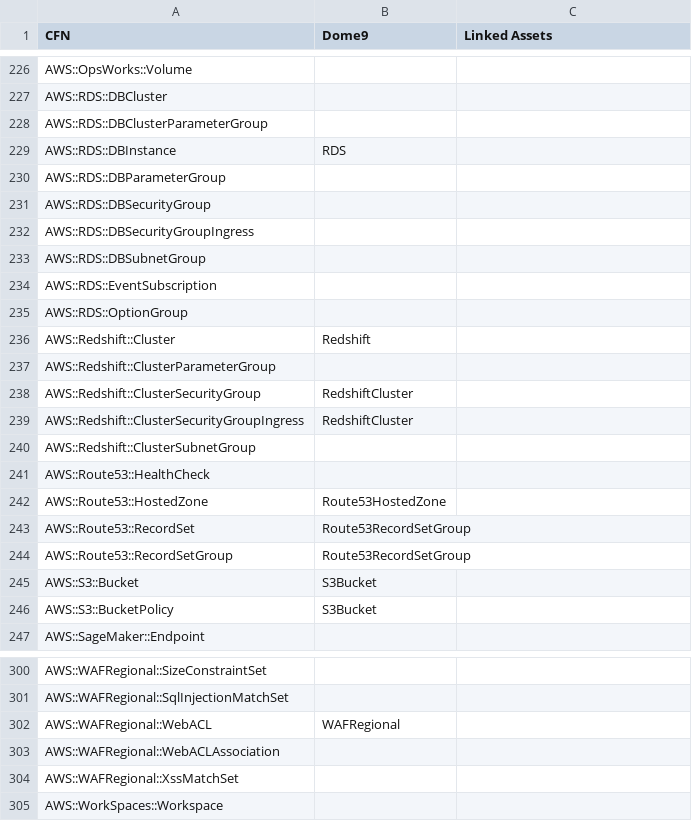
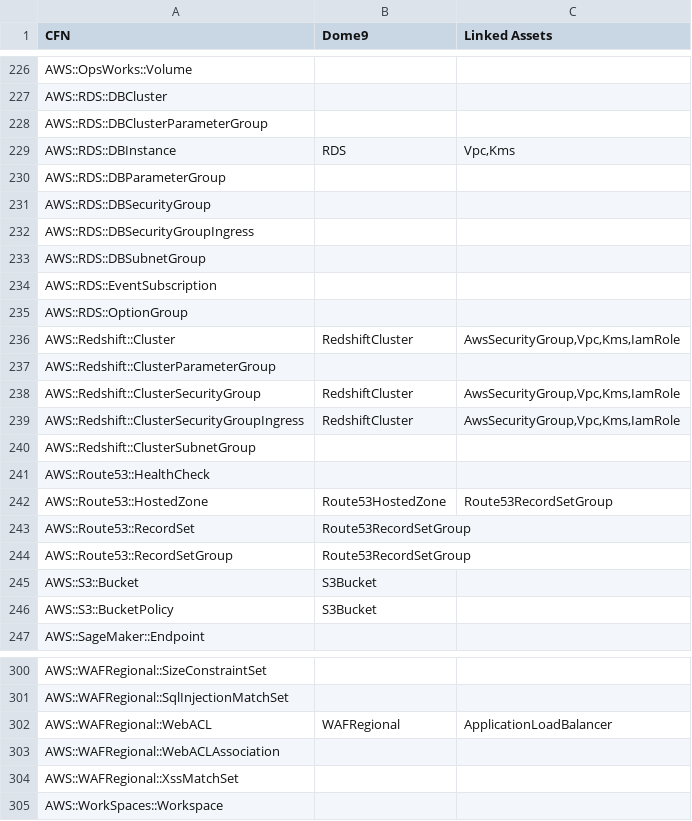
Before and after one commit to dome9/cicd-pipeline-cft, a CSV file: cfn_mappings.csv, drawn as a sheet; only a part is shown, gaps mark what is left out.

Commit message:
Update cfn_mappings.csv
Updated cfn mapping

```diff
--- a/cfn_mappings.csv
+++ b/cfn_mappings.csv
@@ -228,3 +228,3 @@ AWS::RDS::DBCluster,,
 AWS::RDS::DBClusterParameterGroup,,
-AWS::RDS::DBInstance,RDS,
+AWS::RDS::DBInstance,RDS,"Vpc,Kms"
 AWS::RDS::DBParameterGroup,,
@@ -235,9 +235,9 @@ AWS::RDS::EventSubscription,,
 AWS::RDS::OptionGroup,,
-AWS::Redshift::Cluster,Redshift,
+AWS::Redshift::Cluster,RedshiftCluster,"AwsSecurityGroup,Vpc,Kms,IamRole"
 AWS::Redshift::ClusterParameterGroup,,
-AWS::Redshift::ClusterSecurityGroup,RedshiftCluster,
-AWS::Redshift::ClusterSecurityGroupIngress,RedshiftCluster,
+AWS::Redshift::ClusterSecurityGroup,RedshiftCluster,"AwsSecurityGroup,Vpc,Kms,IamRole"
+AWS::Redshift::ClusterSecurityGroupIngress,RedshiftCluster,"AwsSecurityGroup,Vpc,Kms,IamRole"
 AWS::Redshift::ClusterSubnetGroup,,
 AWS::Route53::HealthCheck,,
-AWS::Route53::HostedZone,Route53HostedZone,
+AWS::Route53::HostedZone,Route53HostedZone,"Route53RecordSetGroup"
 AWS::Route53::RecordSet,Route53RecordSetGroup,
@@ -301,3 +301,3 @@ AWS::WAFRegional::SizeConstraintSet,,
 AWS::WAFRegional::SqlInjectionMatchSet,,
-AWS::WAFRegional::WebACL,WAFRegional,
+AWS::WAFRegional::WebACL,WAFRegional,"ApplicationLoadBalancer"
 AWS::WAFRegional::WebACLAssociation,,
```
